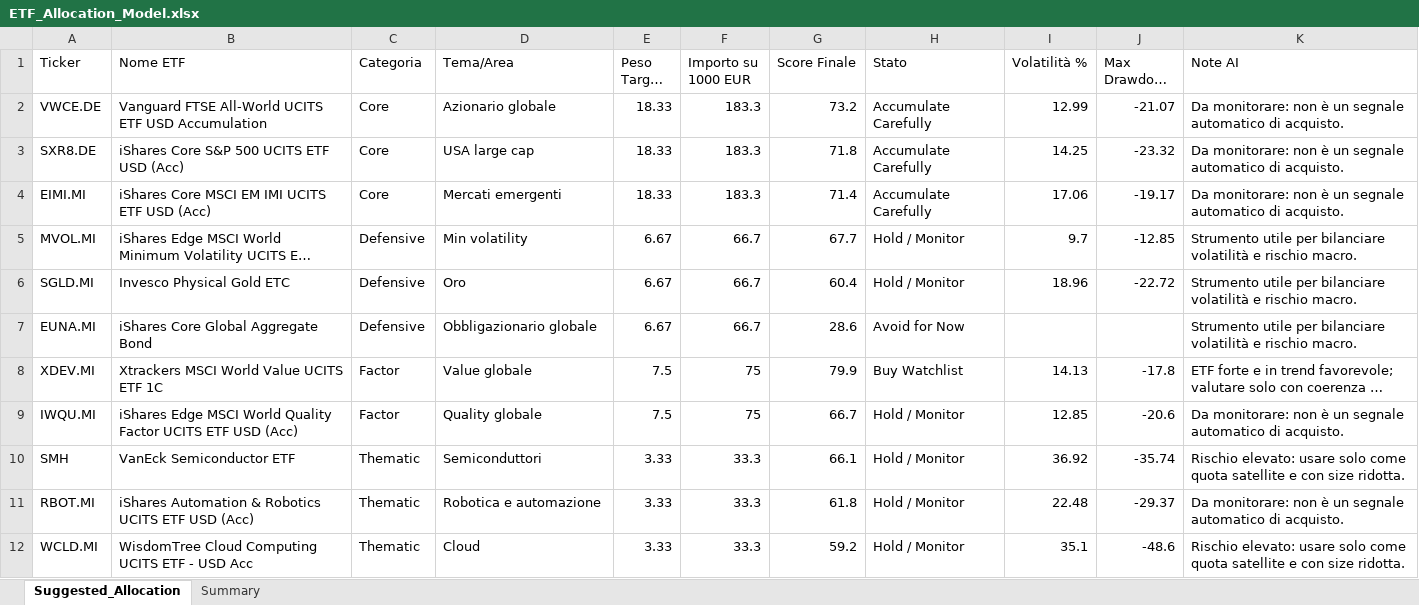
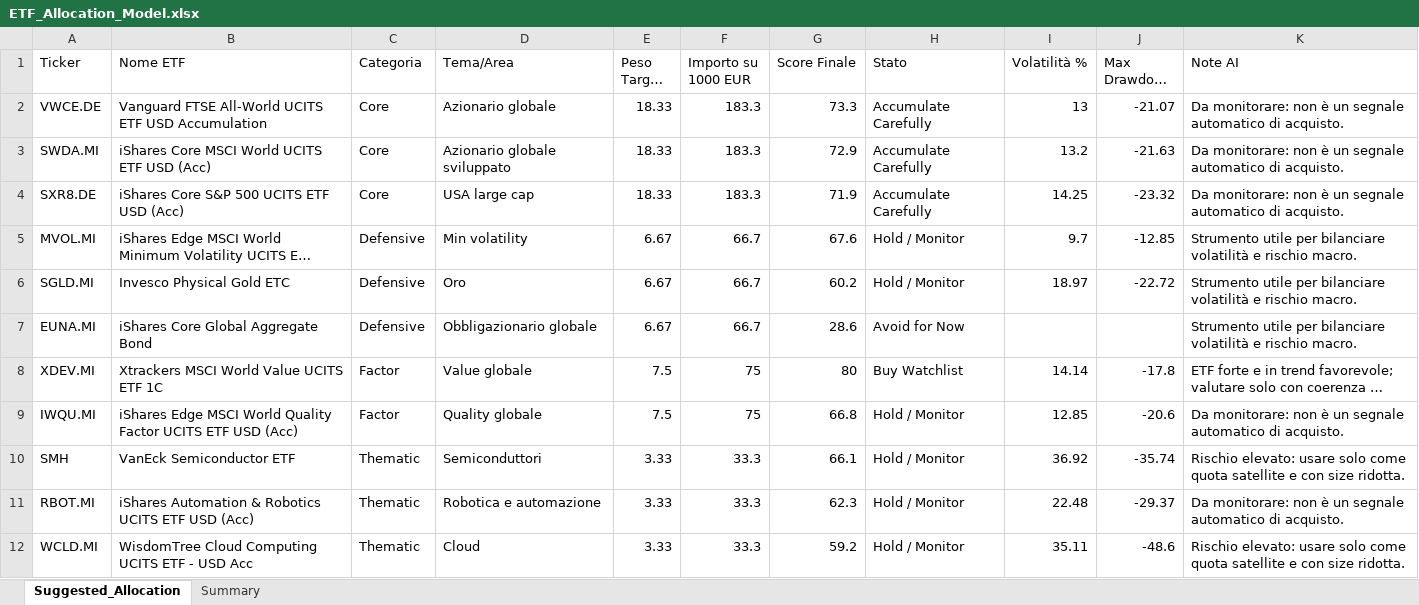
Before and after one commit to mirkomazzacuva/etf-intelligence-agent, an Excel workbook: ETF_Allocation_Model.xlsx, sheet Suggested_Allocation, drawn as a sheet; long unchanged cells end in …; values as stored, in another font and other column widths than the file's, no borders; removed rows and columns are numbered as before the commit, all else as after; the diff names each change by its address in the sheet, - before the commit and + after, or states it on an @@ line.

```diff
--- a/ETF_Allocation_Model.xlsx (sheet Suggested_Allocation)
+++ b/ETF_Allocation_Model.xlsx (sheet Suggested_Allocation)
-G2 (Score Finale): 73.2
+G2 (Score Finale): 73.3
-I2 (Volatilità %): 12.99
+I2 (Volatilità %): 13
+row 3: SWDA.MI | iShares Core MSCI World UCITS ETF USD (Acc) | Core | Azionario globale sviluppato | 18.33 | 183.3 | 72.9 | Accumulate Carefully | 13.2 | -21.63 | Da monitorare: non è un segnale automatico di acquisto.
-G4 (Score Finale): 71.8
+G4 (Score Finale): 71.9
-row 4: EIMI.MI | iShares Core MSCI EM IMI UCITS ETF USD (Acc) | Core | Mercati emergenti | 18.33 | 183.3 | 71.4 | Accumulate Carefully | 17.06 | -19.17 | Da monitorare: non è un segnale automatico di acquisto.
-G5 (Score Finale): 67.7
+G5 (Score Finale): 67.6
-G6 (Score Finale): 60.4
+G6 (Score Finale): 60.2
-I6 (Volatilità %): 18.96
+I6 (Volatilità %): 18.97
-G8 (Score Finale): 79.9
+G8 (Score Finale): 80
-I8 (Volatilità %): 14.13
+I8 (Volatilità %): 14.14
-G9 (Score Finale): 66.7
+G9 (Score Finale): 66.8
-G11 (Score Finale): 61.8
+G11 (Score Finale): 62.3
-I12 (Volatilità %): 35.1
+I12 (Volatilità %): 35.11
```
Also changed, not shown: sheet Summary, AlphaForge_Action_Plan.xlsx, AlphaForge_Fund_Price_History.xlsx, 25 other files.
